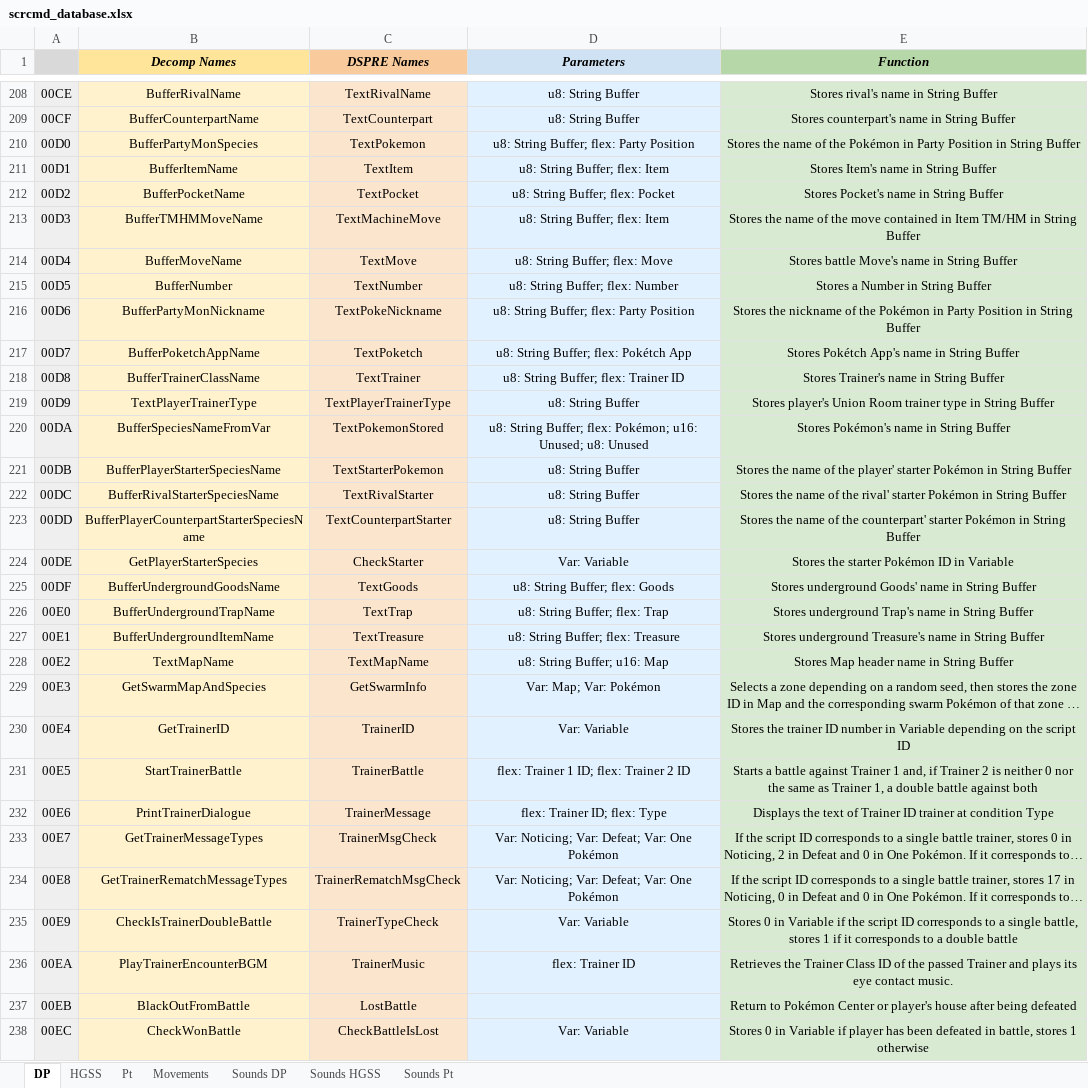
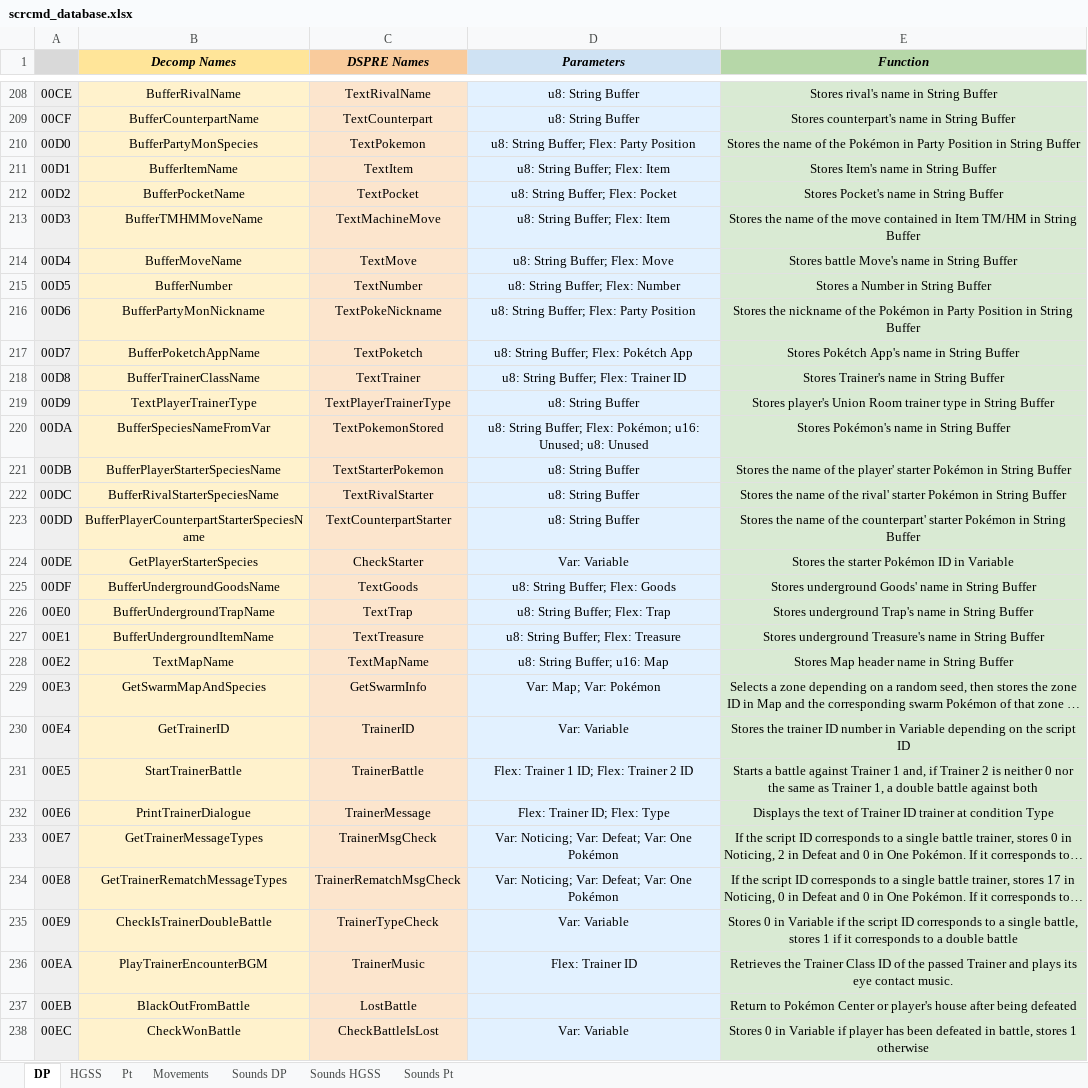
Before and after one commit to DS-Pokemon-Rom-Editor/scrcmd-database, an Excel workbook: sheets/scrcmd_database.xlsx, sheet DP, drawn as a sheet; only a part is shown, gaps mark what is left out; long unchanged cells end in …; values as stored, in another font and other column widths than the file's, no borders; the diff covers the shown part only; the diff names each change by its address in the sheet, - before the commit and + after, or states it on an @@ line.

Commit message:
capitalize Flex in sheet

```diff
--- a/sheets/scrcmd_database.xlsx (sheet DP)
+++ b/sheets/scrcmd_database.xlsx (sheet DP)
-D210 (Parameters): u8: String Buffer; flex: Party Position
+D210 (Parameters): u8: String Buffer; Flex: Party Position
-D211 (Parameters): u8: String Buffer; flex: Item
+D211 (Parameters): u8: String Buffer; Flex: Item
-D212 (Parameters): u8: String Buffer; flex: Pocket
+D212 (Parameters): u8: String Buffer; Flex: Pocket
-D213 (Parameters): u8: String Buffer; flex: Item
+D213 (Parameters): u8: String Buffer; Flex: Item
-D214 (Parameters): u8: String Buffer; flex: Move
+D214 (Parameters): u8: String Buffer; Flex: Move
-D215 (Parameters): u8: String Buffer; flex: Number
+D215 (Parameters): u8: String Buffer; Flex: Number
-D216 (Parameters): u8: String Buffer; flex: Party Position
+D216 (Parameters): u8: String Buffer; Flex: Party Position
-D217 (Parameters): u8: String Buffer; flex: Pokétch App
+D217 (Parameters): u8: String Buffer; Flex: Pokétch App
-D218 (Parameters): u8: String Buffer; flex: Trainer ID
+D218 (Parameters): u8: String Buffer; Flex: Trainer ID
-D220 (Parameters): …String Buffer; flex: Pokémon; u16:…
+D220 (Parameters): …String Buffer; Flex: Pokémon; u16:…
-D225 (Parameters): u8: String Buffer; flex: Goods
+D225 (Parameters): u8: String Buffer; Flex: Goods
-D226 (Parameters): u8: String Buffer; flex: Trap
+D226 (Parameters): u8: String Buffer; Flex: Trap
-D227 (Parameters): u8: String Buffer; flex: Treasure
+D227 (Parameters): u8: String Buffer; Flex: Treasure
-D231 (Parameters): flex: Trainer 1 ID; flex: Trainer 2 ID
+D231 (Parameters): Flex: Trainer 1 ID; Flex: Trainer 2 ID
-D232 (Parameters): flex: Trainer ID; flex: Type
+D232 (Parameters): Flex: Trainer ID; Flex: Type
-D236 (Parameters): flex: Trainer ID
+D236 (Parameters): Flex: Trainer ID
```
Also changed, not shown: 88 edited cells elsewhere in this sheet, sheet Pt, sheet HGSS, 2 other files.
